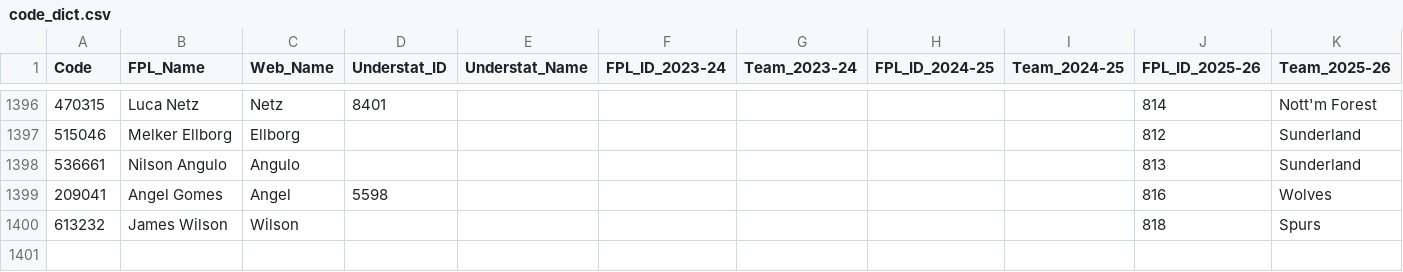
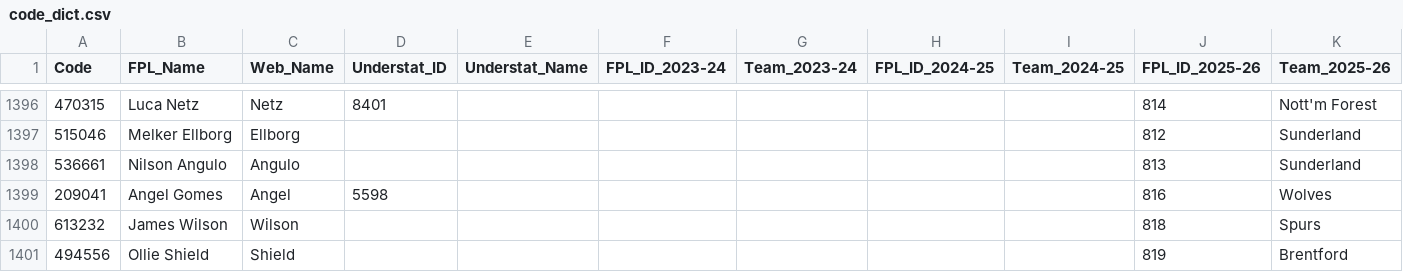
Before and after one commit to Jashior/fpl_code_understat_dict, a CSV file: code_dict.csv, drawn as a sheet; only a part is shown, gaps mark what is left out.

Commit message:
update dict

```diff
--- a/code_dict.csv
+++ b/code_dict.csv
@@ -1400 +1400,2 @@ Code,FPL_Name,Web_Name,Understat_ID,Understat_Name,FPL_ID_2023-24,Team_2023-24,F
 613232,James Wilson,Wilson,,,,,,,818,Spurs
+494556,Ollie Shield,Shield,,,,,,,819,Brentford
```
